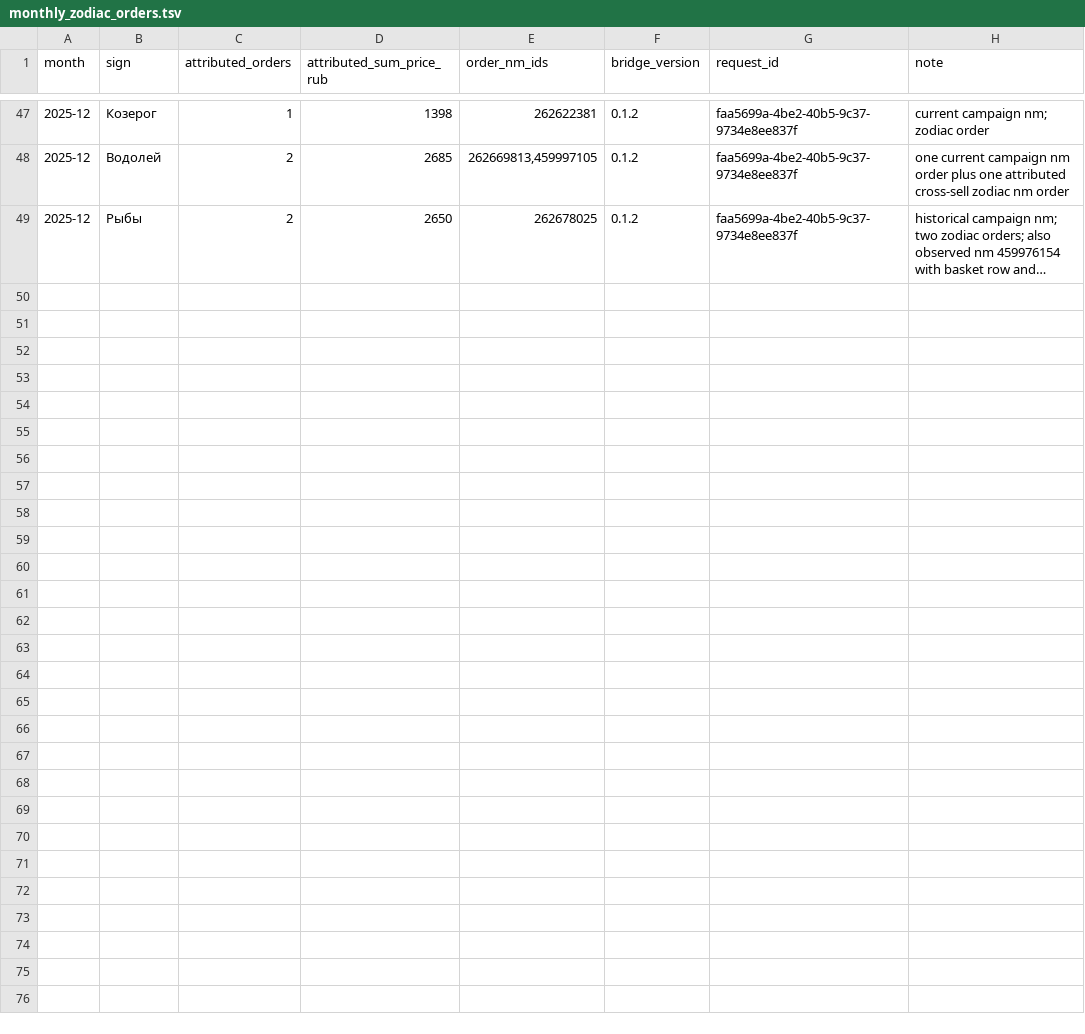
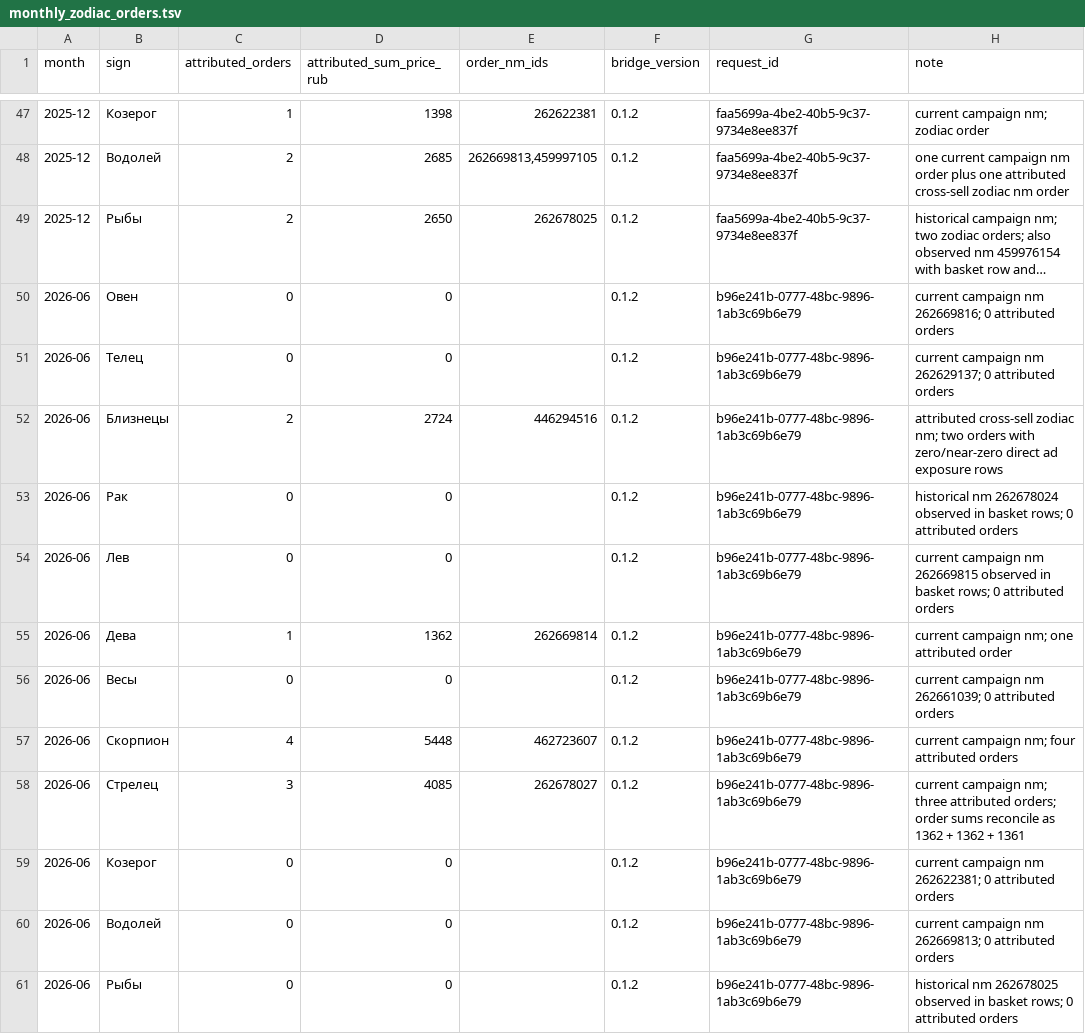
Before and after one commit to MaksimUnimax/blood_sand, a TSV file: продажи/статистика/wildberries/26225434/monthly_zodiac_orders.tsv, drawn as a sheet; only a part is shown, gaps mark what is left out; long unchanged cells end in …; the diff names each change by its address in the sheet, - before the commit and + after, or states it on an @@ line.

Commit message:
data(sales): add June 2026 zodiac orders

```diff
--- a/продажи/статистика/wildberries/26225434/monthly_zodiac_orders.tsv
+++ b/продажи/статистика/wildberries/26225434/monthly_zodiac_orders.tsv
+row 50: 2026-06 | Овен | 0 | 0 |  | 0.1.2 | b96e241b-0777-48bc-9896-1ab3c69b6e79 | current campaign nm 262669816; 0 attributed orders
+row 51: 2026-06 | Телец | 0 | 0 |  | 0.1.2 | b96e241b-0777-48bc-9896-1ab3c69b6e79 | current campaign nm 262629137; 0 attributed orders
+row 52: 2026-06 | Близнецы | 2 | 2724 | 446294516 | 0.1.2 | b96e241b-0777-48bc-9896-1ab3c69b6e79 | attributed cross-sell zodiac nm; two orders with zero/near-zero direct ad exposure rows
+row 53: 2026-06 | Рак | 0 | 0 |  | 0.1.2 | b96e241b-0777-48bc-9896-1ab3c69b6e79 | historical nm 262678024 observed in basket rows; 0 attributed orders
+row 54: 2026-06 | Лев | 0 | 0 |  | 0.1.2 | b96e241b-0777-48bc-9896-1ab3c69b6e79 | current campaign nm 262669815 observed in basket rows; 0 attributed orders
+row 55: 2026-06 | Дева | 1 | 1362 | 262669814 | 0.1.2 | b96e241b-0777-48bc-9896-1ab3c69b6e79 | current campaign nm; one attributed order
+row 56: 2026-06 | Весы | 0 | 0 |  | 0.1.2 | b96e241b-0777-48bc-9896-1ab3c69b6e79 | current campaign nm 262661039; 0 attributed orders
+row 57: 2026-06 | Скорпион | 4 | 5448 | 462723607 | 0.1.2 | b96e241b-0777-48bc-9896-1ab3c69b6e79 | current campaign nm; four attributed orders
+row 58: 2026-06 | Стрелец | 3 | 4085 | 262678027 | 0.1.2 | b96e241b-0777-48bc-9896-1ab3c69b6e79 | current campaign nm; three attributed orders; order sums reconcile as 1362 + 1362 + 1361
+row 59: 2026-06 | Козерог | 0 | 0 |  | 0.1.2 | b96e241b-0777-48bc-9896-1ab3c69b6e79 | current campaign nm 262622381; 0 attributed orders
+row 60: 2026-06 | Водолей | 0 | 0 |  | 0.1.2 | b96e241b-0777-48bc-9896-1ab3c69b6e79 | current campaign nm 262669813; 0 attributed orders
+row 61: 2026-06 | Рыбы | 0 | 0 |  | 0.1.2 | b96e241b-0777-48bc-9896-1ab3c69b6e79 | historical nm 262678025 observed in basket rows; 0 attributed orders
```
